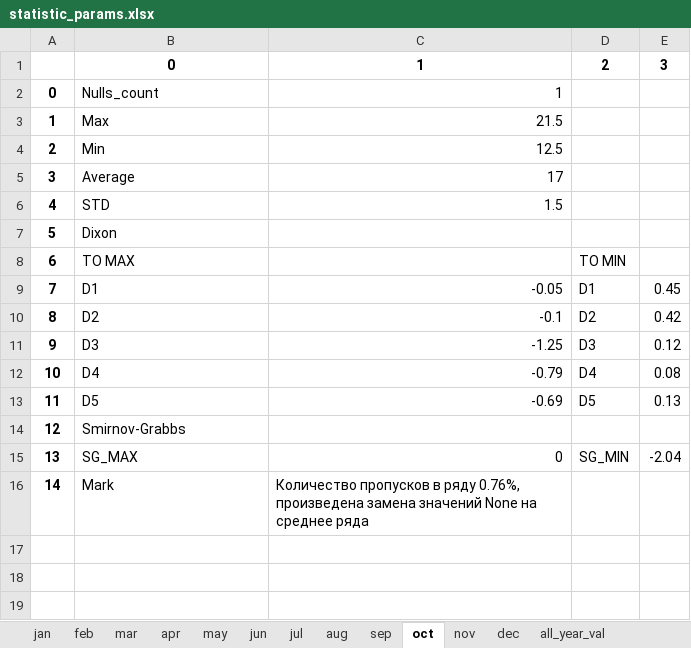
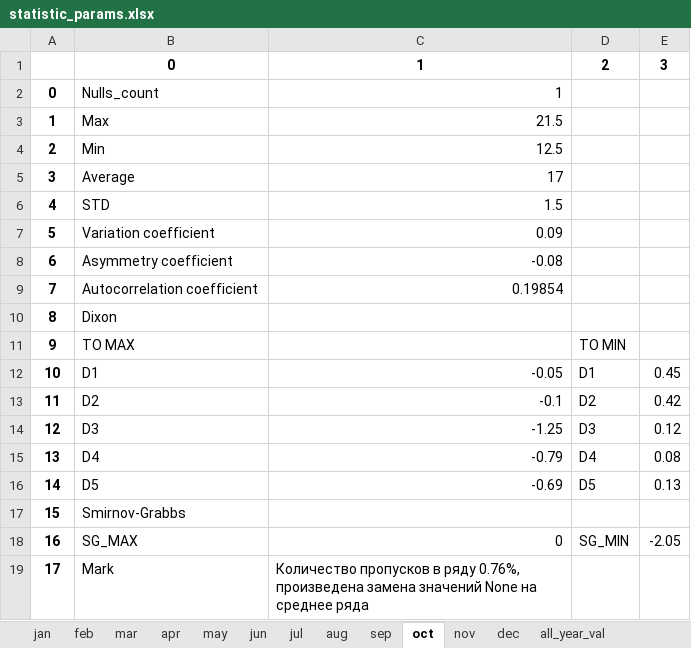
Before and after one commit to PolarJaba/my_own_projects, an Excel workbook: climatology/statistic_params.xlsx, sheet oct, drawn as a sheet; values as stored, in another font and other column widths than the file's, no borders; addresses are those after the commit; the diff names each change by its address in the sheet, - before the commit and + after, or states it on an @@ line.

```diff
--- a/climatology/statistic_params.xlsx (sheet oct)
+++ b/climatology/statistic_params.xlsx (sheet oct)
+row 7: 5 | Variation coefficient | 0.09
+row 8: 6 | Asymmetry coefficient | -0.08
+row 9: 7 | Autocorrelation coefficient | 0.19854
@@ column A renumbered from row 10 down @@
-E18: -2.04
+E18: -2.05
```
Also changed, not shown: sheet feb, sheet mar, sheet jul, sheet aug, sheet jan, sheet apr, 6 more sheets, 2 other files.
